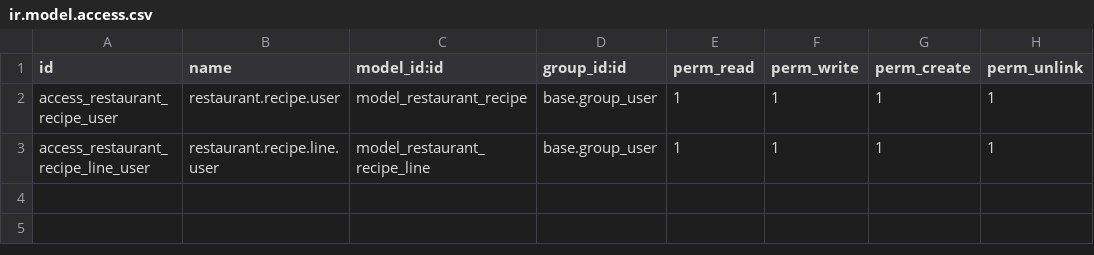
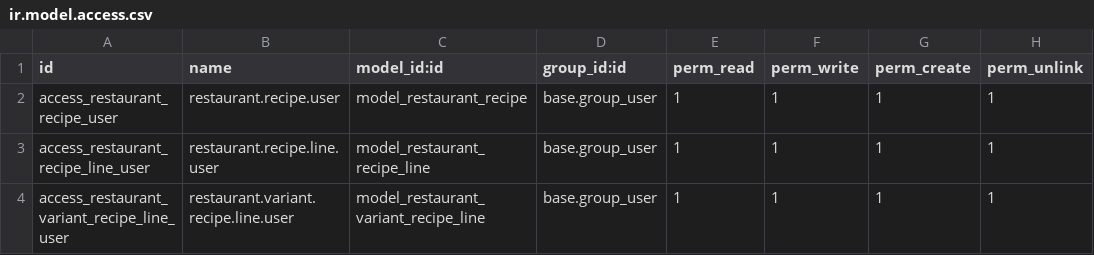
Before and after one commit to StevenBahaa/restaurant_system, a CSV file: custom_addons/restaurant_recipe/security/ir.model.access.csv, drawn as a sheet.

Commit message:
feat: implement product variant recipe overrides with ingredient cost calculations and access controls

```diff
--- a/custom_addons/restaurant_recipe/security/ir.model.access.csv
+++ b/custom_addons/restaurant_recipe/security/ir.model.access.csv
@@ -3 +3,2 @@ access_restaurant_recipe_user,restaurant.recipe.user,model_restaurant_recipe,bas
 access_restaurant_recipe_line_user,restaurant.recipe.line.user,model_restaurant_recipe_line,base.group_user,1,1,1,1
+access_restaurant_variant_recipe_line_user,restaurant.variant.recipe.line.user,model_restaurant_variant_recipe_line,base.group_user,1,1,1,1
```
Also changed, not shown: 2 other files.
